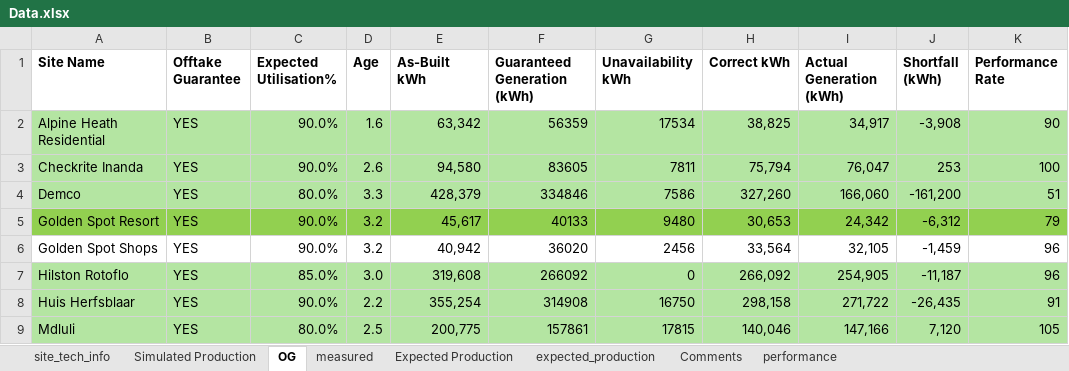
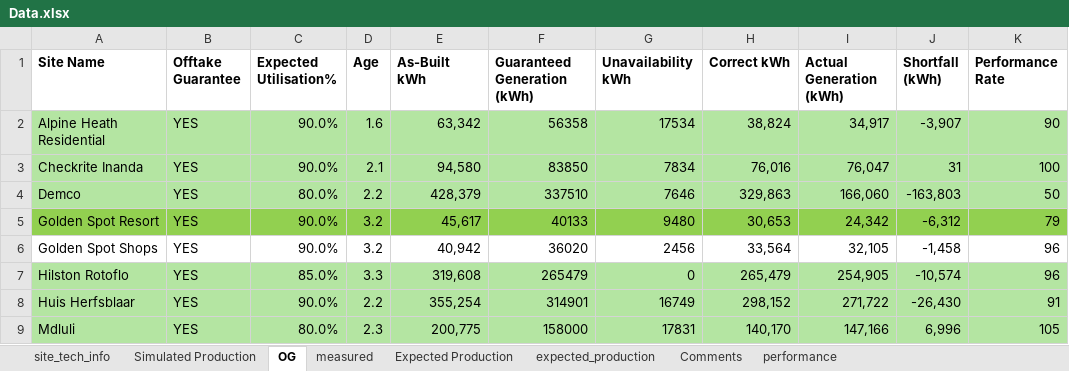
Before and after one commit to MathakgaleMohale/Performance-Review, an Excel workbook: Data.xlsx, sheet OG, drawn as a sheet; only a part is shown; values as stored, in another font and other column widths than the file's, no borders; table styles not drawn; the diff covers the shown part only; the diff names each change by its address in the sheet, - before the commit and + after, or states it on an @@ line.

```diff
--- a/Data.xlsx (sheet OG)
+++ b/Data.xlsx (sheet OG)
-F2 (Guaranteed Generation (kWh)): 56359
+F2 (Guaranteed Generation (kWh)): 56358
-H2 (Correct kWh): 38,825
+H2 (Correct kWh): 38,824
-J2 (Shortfall (kWh)): -3,908
+J2 (Shortfall (kWh)): -3,907
-D3 (Age): 2.6
+D3 (Age): 2.1
-F3 (Guaranteed Generation (kWh)): 83605
+F3 (Guaranteed Generation (kWh)): 83850
-G3 (Unavailability kWh): 7811
+G3 (Unavailability kWh): 7834
-H3 (Correct kWh): 75,794
+H3 (Correct kWh): 76,016
-J3 (Shortfall (kWh)): 253
+J3 (Shortfall (kWh)): 31
-D4 (Age): 3.3
+D4 (Age): 2.2
-F4 (Guaranteed Generation (kWh)): 334846
+F4 (Guaranteed Generation (kWh)): 337510
-G4 (Unavailability kWh): 7586
+G4 (Unavailability kWh): 7646
-H4 (Correct kWh): 327,260
+H4 (Correct kWh): 329,863
-J4 (Shortfall (kWh)): -161,200
+J4 (Shortfall (kWh)): -163,803
-K4 (Performance Rate): 51
+K4 (Performance Rate): 50
-J6 (Shortfall (kWh)): -1,459
+J6 (Shortfall (kWh)): -1,458
-D7 (Age): 3.0
+D7 (Age): 3.3
-F7 (Guaranteed Generation (kWh)): 266092
+F7 (Guaranteed Generation (kWh)): 265479
-H7 (Correct kWh): 266,092
+H7 (Correct kWh): 265,479
-J7 (Shortfall (kWh)): -11,187
+J7 (Shortfall (kWh)): -10,574
-F8 (Guaranteed Generation (kWh)): 314908
+F8 (Guaranteed Generation (kWh)): 314901
-G8 (Unavailability kWh): 16750
+G8 (Unavailability kWh): 16749
-H8 (Correct kWh): 298,158
+H8 (Correct kWh): 298,152
-J8 (Shortfall (kWh)): -26,435
+J8 (Shortfall (kWh)): -26,430
-D9 (Age): 2.5
+D9 (Age): 2.3
-F9 (Guaranteed Generation (kWh)): 157861
+F9 (Guaranteed Generation (kWh)): 158000
-G9 (Unavailability kWh): 17815
+G9 (Unavailability kWh): 17831
-H9 (Correct kWh): 140,046
+H9 (Correct kWh): 140,170
-J9 (Shortfall (kWh)): 7,120
+J9 (Shortfall (kWh)): 6,996
```
Also changed, not shown: 62 edited cells and cell formats elsewhere in this sheet, sheet performance, sheet site_tech_info, formulas that keep their value, 2 other files.
